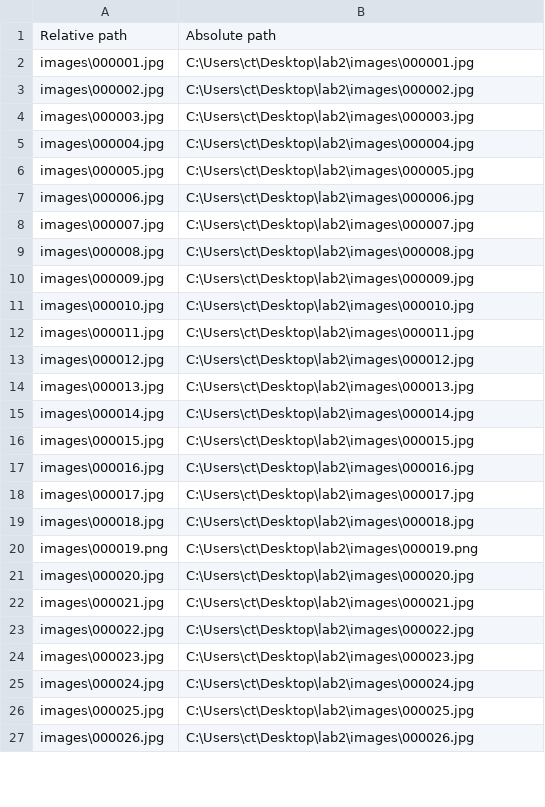
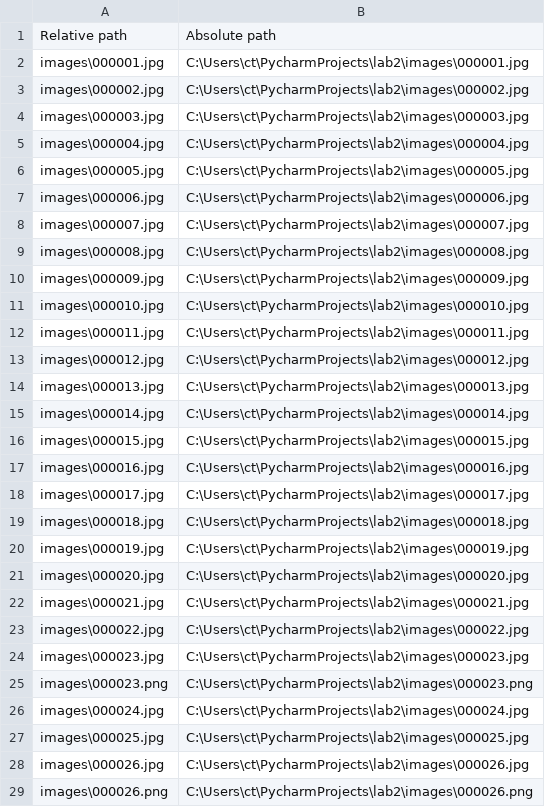
Before and after one commit to catchtimings/application-programming-labs, a CSV file: lab_4/annotation.csv, drawn as a sheet; only a part is shown; the diff covers the shown part only.

Commit message:
upload annotation file

```diff
--- a/lab_4/annotation.csv
+++ b/lab_4/annotation.csv
@@ -1,27 +1,29 @@
 Relative path,Absolute path
-images\000001.jpg,C:\Users\ct\Desktop\lab2\images\000001.jpg
-images\000002.jpg,C:\Users\ct\Desktop\lab2\images\000002.jpg
-images\000003.jpg,C:\Users\ct\Desktop\lab2\images\000003.jpg
-images\000004.jpg,C:\Users\ct\Desktop\lab2\images\000004.jpg
-images\000005.jpg,C:\Users\ct\Desktop\lab2\images\000005.jpg
-images\000006.jpg,C:\Users\ct\Desktop\lab2\images\000006.jpg
-images\000007.jpg,C:\Users\ct\Desktop\lab2\images\000007.jpg
-images\000008.jpg,C:\Users\ct\Desktop\lab2\images\000008.jpg
-images\000009.jpg,C:\Users\ct\Desktop\lab2\images\000009.jpg
-images\000010.jpg,C:\Users\ct\Desktop\lab2\images\000010.jpg
-images\000011.jpg,C:\Users\ct\Desktop\lab2\images\000011.jpg
-images\000012.jpg,C:\Users\ct\Desktop\lab2\images\000012.jpg
-images\000013.jpg,C:\Users\ct\Desktop\lab2\images\000013.jpg
-images\000014.jpg,C:\Users\ct\Desktop\lab2\images\000014.jpg
-images\000015.jpg,C:\Users\ct\Desktop\lab2\images\000015.jpg
-images\000016.jpg,C:\Users\ct\Desktop\lab2\images\000016.jpg
-images\000017.jpg,C:\Users\ct\Desktop\lab2\images\000017.jpg
-images\000018.jpg,C:\Users\ct\Desktop\lab2\images\000018.jpg
-images\000019.png,C:\Users\ct\Desktop\lab2\images\000019.png
-images\000020.jpg,C:\Users\ct\Desktop\lab2\images\000020.jpg
-images\000021.jpg,C:\Users\ct\Desktop\lab2\images\000021.jpg
-images\000022.jpg,C:\Users\ct\Desktop\lab2\images\000022.jpg
-images\000023.jpg,C:\Users\ct\Desktop\lab2\images\000023.jpg
-images\000024.jpg,C:\Users\ct\Desktop\lab2\images\000024.jpg
-images\000025.jpg,C:\Users\ct\Desktop\lab2\images\000025.jpg
-images\000026.jpg,C:\Users\ct\Desktop\lab2\images\000026.jpg
+images\000001.jpg,C:\Users\ct\PycharmProjects\lab2\images\000001.jpg
+images\000002.jpg,C:\Users\ct\PycharmProjects\lab2\images\000002.jpg
+images\000003.jpg,C:\Users\ct\PycharmProjects\lab2\images\000003.jpg
+images\000004.jpg,C:\Users\ct\PycharmProjects\lab2\images\000004.jpg
+images\000005.jpg,C:\Users\ct\PycharmProjects\lab2\images\000005.jpg
+images\000006.jpg,C:\Users\ct\PycharmProjects\lab2\images\000006.jpg
+images\000007.jpg,C:\Users\ct\PycharmProjects\lab2\images\000007.jpg
+images\000008.jpg,C:\Users\ct\PycharmProjects\lab2\images\000008.jpg
+images\000009.jpg,C:\Users\ct\PycharmProjects\lab2\images\000009.jpg
+images\000010.jpg,C:\Users\ct\PycharmProjects\lab2\images\000010.jpg
+images\000011.jpg,C:\Users\ct\PycharmProjects\lab2\images\000011.jpg
+images\000012.jpg,C:\Users\ct\PycharmProjects\lab2\images\000012.jpg
+images\000013.jpg,C:\Users\ct\PycharmProjects\lab2\images\000013.jpg
+images\000014.jpg,C:\Users\ct\PycharmProjects\lab2\images\000014.jpg
+images\000015.jpg,C:\Users\ct\PycharmProjects\lab2\images\000015.jpg
+images\000016.jpg,C:\Users\ct\PycharmProjects\lab2\images\000016.jpg
+images\000017.jpg,C:\Users\ct\PycharmProjects\lab2\images\000017.jpg
+images\000018.jpg,C:\Users\ct\PycharmProjects\lab2\images\000018.jpg
+images\000019.jpg,C:\Users\ct\PycharmProjects\lab2\images\000019.jpg
+images\000020.jpg,C:\Users\ct\PycharmProjects\lab2\images\000020.jpg
+images\000021.jpg,C:\Users\ct\PycharmProjects\lab2\images\000021.jpg
+images\000022.jpg,C:\Users\ct\PycharmProjects\lab2\images\000022.jpg
+images\000023.jpg,C:\Users\ct\PycharmProjects\lab2\images\000023.jpg
+images\000023.png,C:\Users\ct\PycharmProjects\lab2\images\000023.png
+images\000024.jpg,C:\Users\ct\PycharmProjects\lab2\images\000024.jpg
+images\000025.jpg,C:\Users\ct\PycharmProjects\lab2\images\000025.jpg
+images\000026.jpg,C:\Users\ct\PycharmProjects\lab2\images\000026.jpg
+images\000026.png,C:\Users\ct\PycharmProjects\lab2\images\000026.png
```
Also changed, not shown: 1 added row, 22 removed rows and 26 edited cells elsewhere in this file.
